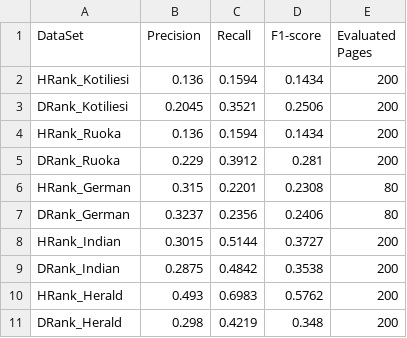
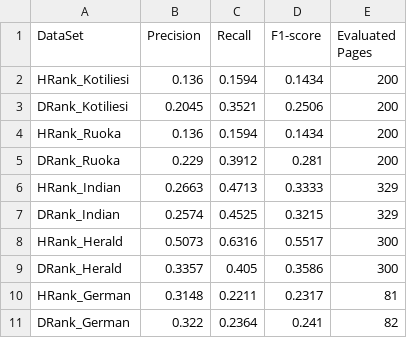
Before and after one commit to Muditha-Kumara/dataAnalytics, a CSV file: toFinalReport/Results/results.csv, drawn as a sheet.

Commit message:
make cover whole datasets

```diff
--- a/toFinalReport/Results/results.csv
+++ b/toFinalReport/Results/results.csv
@@ -5,7 +5,7 @@ HRank_Ruoka,0.136,0.1594,0.1434,200
 DRank_Ruoka,0.229,0.3912,0.281,200
-HRank_German,0.315,0.2201,0.2308,80
-DRank_German,0.3237,0.2356,0.2406,80
-HRank_Indian,0.3015,0.5144,0.3727,200
-DRank_Indian,0.2875,0.4842,0.3538,200
-HRank_Herald,0.493,0.6983,0.5762,200
-DRank_Herald,0.298,0.4219,0.348,200
+HRank_Indian,0.2663,0.4713,0.3333,329
+DRank_Indian,0.2574,0.4525,0.3215,329
+HRank_Herald,0.5073,0.6316,0.5517,300
+DRank_Herald,0.3357,0.405,0.3586,300
+HRank_German,0.3148,0.2211,0.2317,81
+DRank_German,0.322,0.2364,0.241,82
```
Also changed, not shown: toFinalReport/Results/CombineResults/results_combine.csv, 21 other files.
